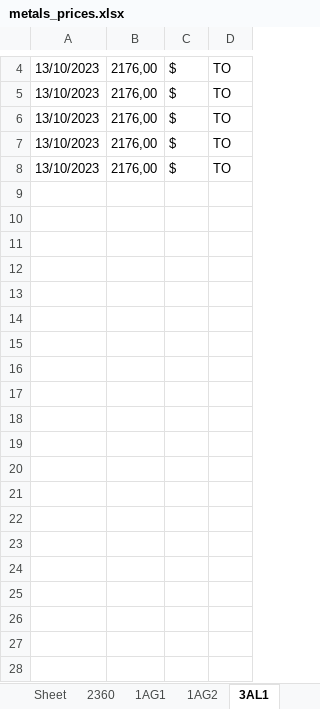
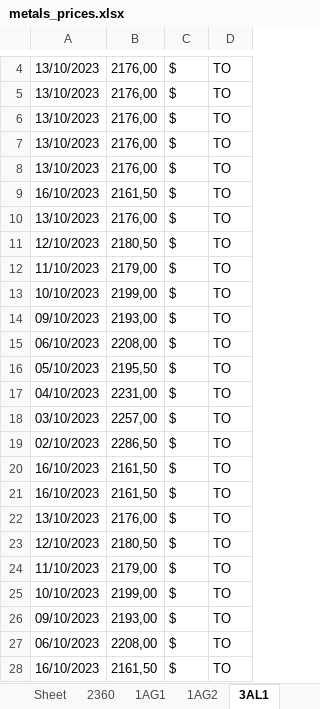
Before and after one commit to Adrizen89/metals-prices, an Excel workbook: metals_prices.xlsx, sheet 3AL1, drawn as a sheet; only a part is shown, gaps mark what is left out; values as stored, in another font and other column widths than the file's, no borders; the diff covers the shown part only; the diff names each change by its address in the sheet, - before the commit and + after, or states it on an @@ line.

```diff
--- a/metals_prices.xlsx (sheet 3AL1)
+++ b/metals_prices.xlsx (sheet 3AL1)
+row 9: 16/10/2023 | 2161,50 | $ | TO
+row 10: 13/10/2023 | 2176,00 | $ | TO
+row 11: 12/10/2023 | 2180,50 | $ | TO
+row 12: 11/10/2023 | 2179,00 | $ | TO
+row 13: 10/10/2023 | 2199,00 | $ | TO
+row 14: 09/10/2023 | 2193,00 | $ | TO
+row 15: 06/10/2023 | 2208,00 | $ | TO
+row 16: 05/10/2023 | 2195,50 | $ | TO
+row 17: 04/10/2023 | 2231,00 | $ | TO
+row 18: 03/10/2023 | 2257,00 | $ | TO
+row 19: 02/10/2023 | 2286,50 | $ | TO
+row 20: 16/10/2023 | 2161,50 | $ | TO
+row 21: 16/10/2023 | 2161,50 | $ | TO
+row 22: 13/10/2023 | 2176,00 | $ | TO
+row 23: 12/10/2023 | 2180,50 | $ | TO
+row 24: 11/10/2023 | 2179,00 | $ | TO
+row 25: 10/10/2023 | 2199,00 | $ | TO
+row 26: 09/10/2023 | 2193,00 | $ | TO
+row 27: 06/10/2023 | 2208,00 | $ | TO
+row 28: 16/10/2023 | 2161,50 | $ | TO
```
Also changed, not shown: 24 added rows elsewhere in this sheet, sheet 3NI1, sheet 3CU1, sheet 2B16, sheet 2M37, sheet 3CU3, sheet 3ZN1, 1 more sheet, 4 other files.
